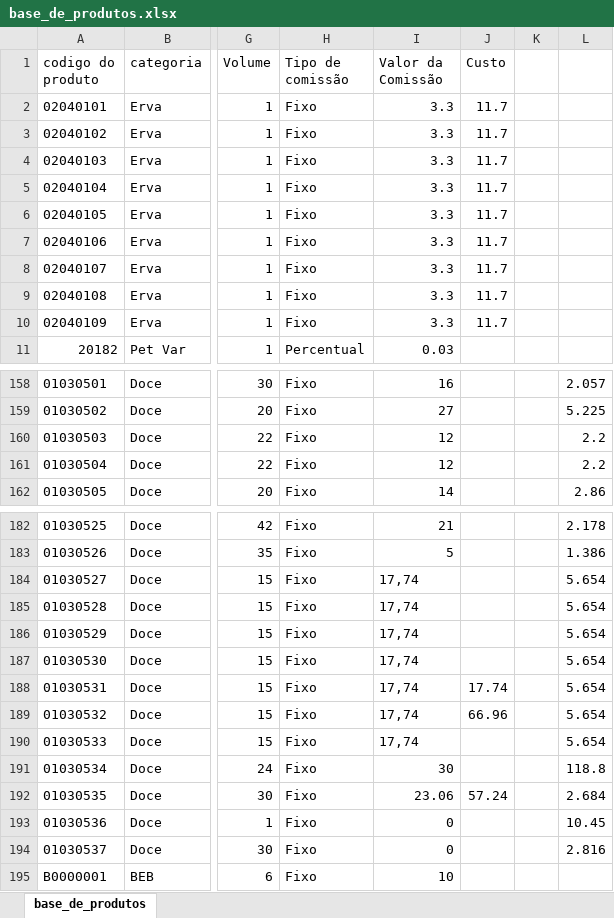
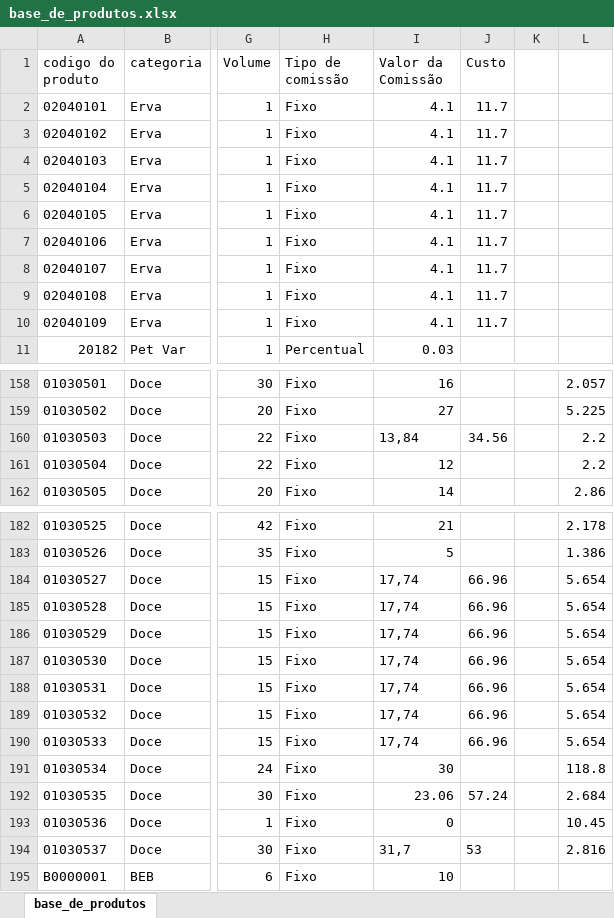
Before and after one commit to PBWebdesignerPP/bsbox, an Excel workbook: base_de_produtos.xlsx, sheet base_de_produtos, drawn as a sheet; only a part is shown, gaps mark what is left out; values as stored, in another font and other column widths than the file's, no borders; the diff covers the shown part only; the diff names each change by its address in the sheet, - before the commit and + after, or states it on an @@ line.

Commit message:
Base 31.03

```diff
--- a/base_de_produtos.xlsx (sheet base_de_produtos)
+++ b/base_de_produtos.xlsx (sheet base_de_produtos)
-I2:I10 (Valor da Comissão): 3.3
+I2:I10 (Valor da Comissão): 4.1
-I160 (Valor da Comissão): 12
+I160 (Valor da Comissão): 13,84
-J160 (Custo): (empty)
+J160 (Custo): 34.56
-J184:J187 (Custo): (empty)
+J184:J187 (Custo): 66.96
-J188 (Custo): 17.74
+J188 (Custo): 66.96
-J190 (Custo): (empty)
+J190 (Custo): 66.96
-I194 (Valor da Comissão): 0
+I194 (Valor da Comissão): 31,7
-J194 (Custo): (empty)
+J194 (Custo): 53
```
Also changed, not shown: 72 added rows, 33 removed rows and 3 edited cells elsewhere in this sheet.
